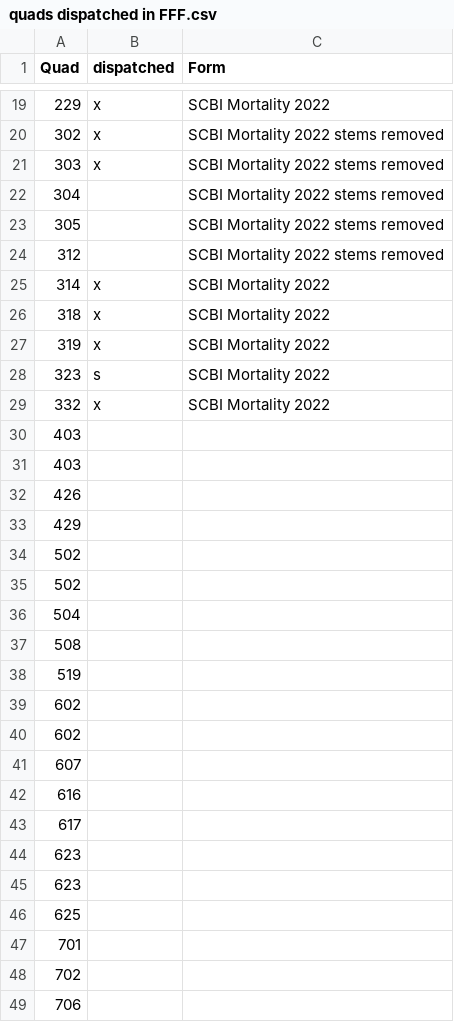
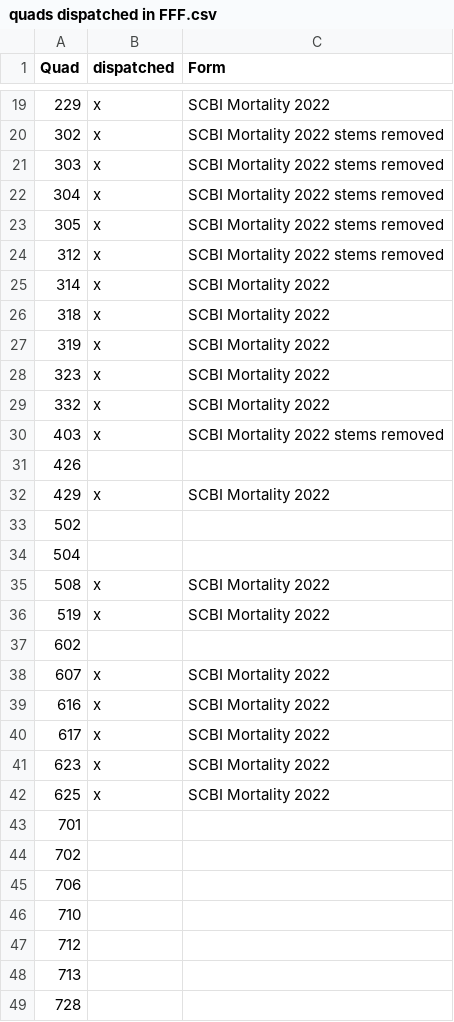
Before and after one commit to SCBI-ForestGEO/SCBImortality, a CSV file: testthat/reports/requires_field_fix/quads dispatched in FFF.csv, drawn as a sheet; only a part is shown, gaps mark what is left out; the shorter side is filled out with more unchanged rows; the diff covers the shown part only.

Commit message:
Update quads dispatched in FFF.csv

```diff
--- a/testthat/reports/requires_field_fix/quads dispatched in FFF.csv
+++ b/testthat/reports/requires_field_fix/quads dispatched in FFF.csv
@@ -21,5 +21,5 @@
 303,x,SCBI Mortality 2022 stems removed
-304,,SCBI Mortality 2022 stems removed
-305,,SCBI Mortality 2022 stems removed
-312,,SCBI Mortality 2022 stems removed
+304,x,SCBI Mortality 2022 stems removed
+305,x,SCBI Mortality 2022 stems removed
+312,x,SCBI Mortality 2022 stems removed
 314,x,SCBI Mortality 2022
@@ -27,21 +27,17 @@
 319,x,SCBI Mortality 2022
-323,s,SCBI Mortality 2022
+323,x,SCBI Mortality 2022
 332,x,SCBI Mortality 2022
-403,,
-403,,
+403,x,SCBI Mortality 2022 stems removed
 426,,
-429,,
-502,,
+429,x,SCBI Mortality 2022
 502,,
 504,,
-508,,
-519,,
+508,x,SCBI Mortality 2022
+519,x,SCBI Mortality 2022
 602,,
-602,,
-607,,
-616,,
-617,,
-623,,
-623,,
-625,,
+607,x,SCBI Mortality 2022
+616,x,SCBI Mortality 2022
+617,x,SCBI Mortality 2022
+623,x,SCBI Mortality 2022
+625,x,SCBI Mortality 2022
 701,,
```
Also changed, not shown: 44 removed rows elsewhere in this file.
